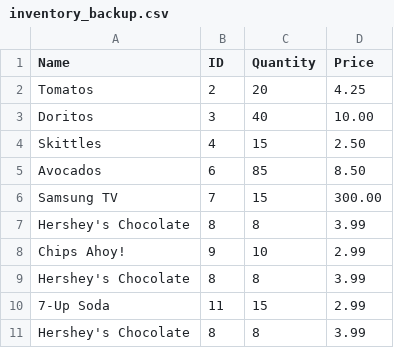
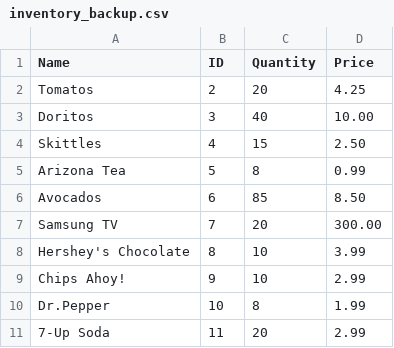
Before and after one commit to rosspb1467/CSC245FinalProject, a CSV file: inventory_backup.csv, drawn as a sheet.

```diff
--- a/inventory_backup.csv
+++ b/inventory_backup.csv
@@ -4,8 +4,8 @@ Doritos,3,40,10.00
 Skittles,4,15,2.50
+Arizona Tea,5,8,0.99
 Avocados,6,85,8.50
-Samsung TV,7,15,300.00
-Hershey's Chocolate,8,8,3.99
+Samsung TV,7,20,300.00
+Hershey's Chocolate,8,10,3.99
 Chips Ahoy!,9,10,2.99
-Hershey's Chocolate,8,8,3.99
-7-Up Soda,11,15,2.99
-Hershey's Chocolate,8,8,3.99
+Dr.Pepper,10,8,1.99
+7-Up Soda,11,20,2.99
```
Also changed, not shown: inv_report.csv, inventory.csv, 1 other file.
